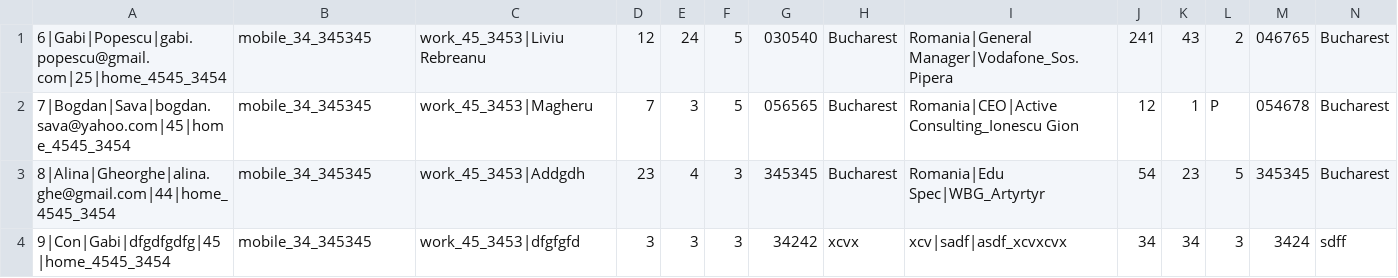
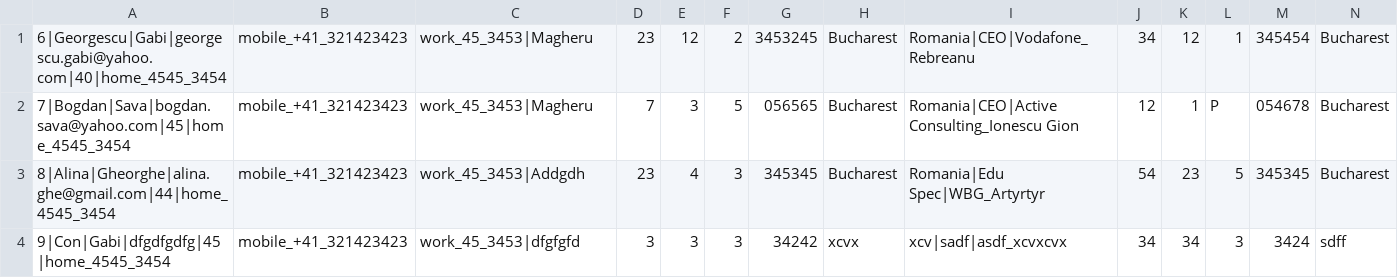
Before and after one commit to bogdansava-github/ContactList, a CSV file: contacts.csv, drawn as a sheet; only a part is shown; removed rows and columns are numbered as before the commit, all else as after; rows hold the shown columns only; the diff names each change by its address in the sheet, - before the commit and + after, or states it on an @@ line.

Commit message:
added code to edit contact in menu, also modified user form class

```diff
--- a/contacts.csv
+++ b/contacts.csv
-row 1: 6|Gabi|Popescu|gabi.popescu@gmail.com|25|home_4545_3454 | mobile_34_345345 | work_45_3453|Liviu Rebreanu | 12 | 24 | 5 | 030540 | Bucharest | Romania|General Manager|Vodafone_Sos. Pipera | 241 | 43 | 2 | 046765 | Bucharest
+row 1: 6|Georgescu|Gabi|georgescu.gabi@yahoo.com|40|home_4545_3454 | mobile_+41_321423423 | work_45_3453|Magheru | 23 | 12 | 2 | 3453245 | Bucharest | Romania|CEO|Vodafone_Rebreanu | 34 | 12 | 1 | 345454 | Bucharest
-B2:B4: mobile_34_345345
+B2:B4: mobile_+41_321423423
```
Also changed, not shown: 4 other files.
